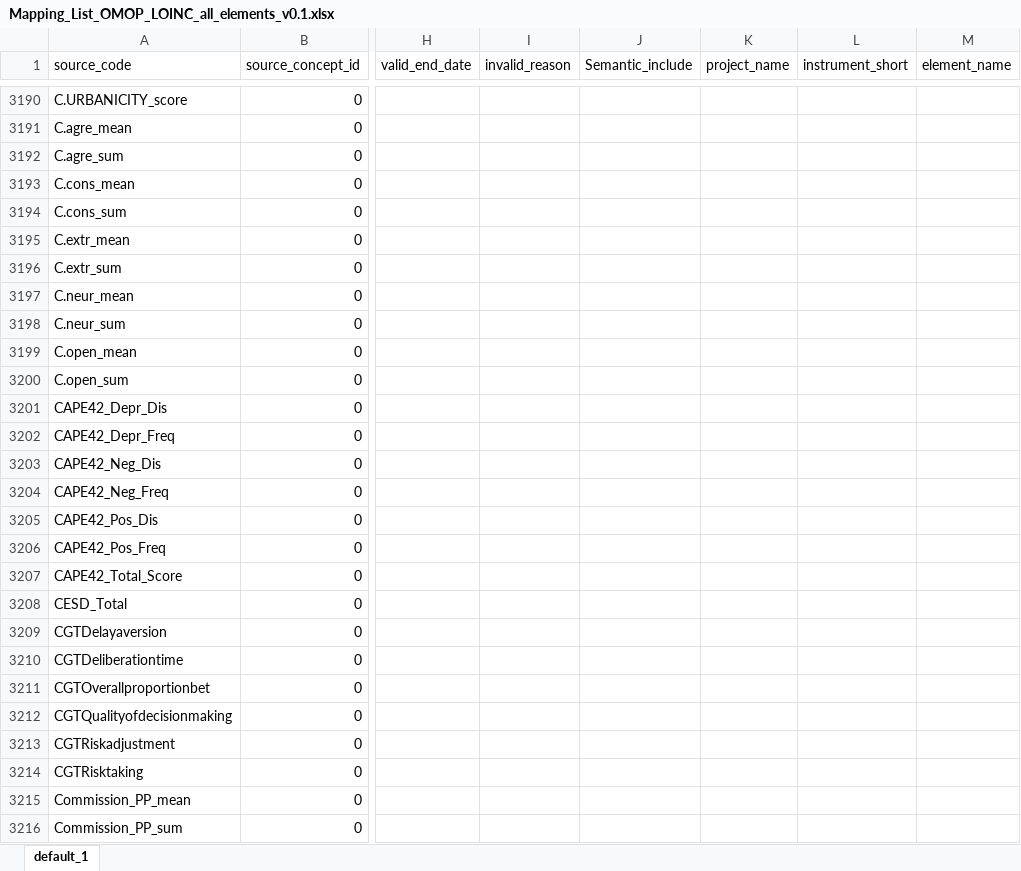
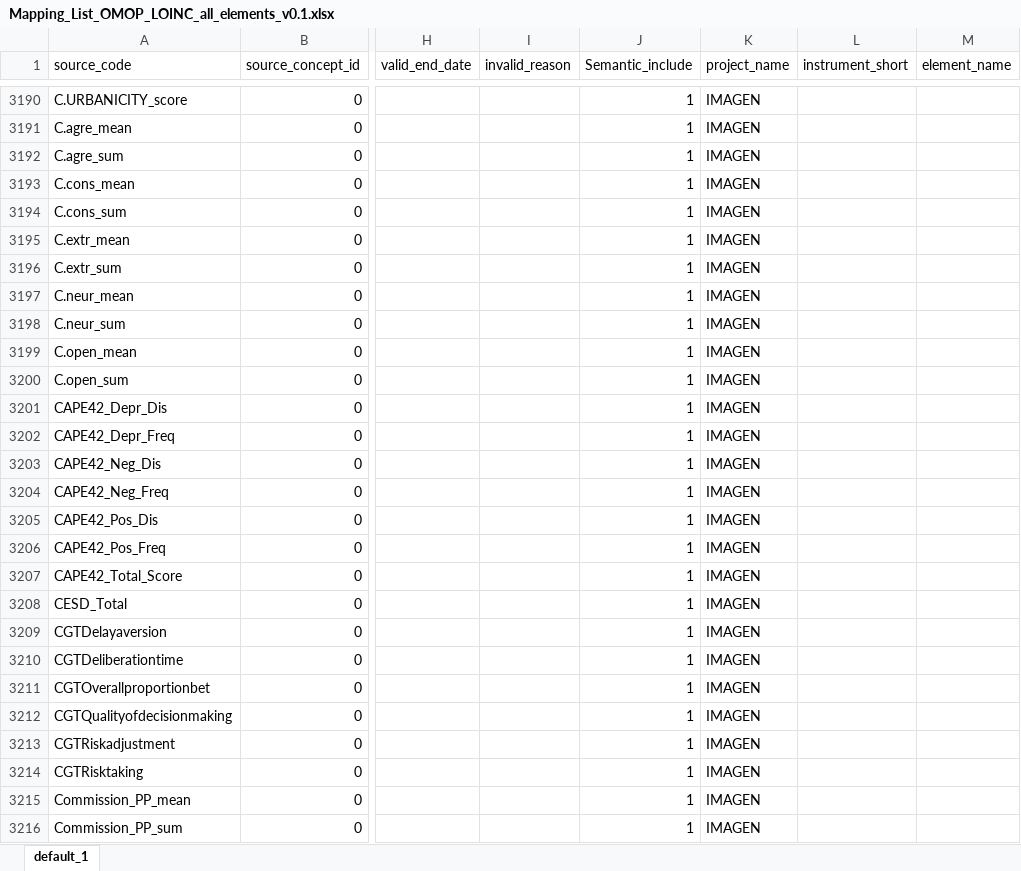
Before and after one commit to karlgottfried/Instrument_Mapping_LOINC, an Excel workbook: Mapping_List_OMOP_LOINC_all_elements_v0.1.xlsx, sheet default_1, drawn as a sheet; only a part is shown, gaps mark what is left out; values as stored, in another font and other column widths than the file's, no borders; the diff covers the shown part only; the diff names each change by its address in the sheet, - before the commit and + after, or states it on an @@ line.

```diff
--- a/Mapping_List_OMOP_LOINC_all_elements_v0.1.xlsx (sheet default_1)
+++ b/Mapping_List_OMOP_LOINC_all_elements_v0.1.xlsx (sheet default_1)
-J3190:J3216 (Semantic_include): (empty)
+J3190:J3216 (Semantic_include): 1
-K3190:K3216 (project_name): (empty)
+K3190:K3216 (project_name): IMAGEN
```
Also changed, not shown: 418 edited cells elsewhere in this sheet.
